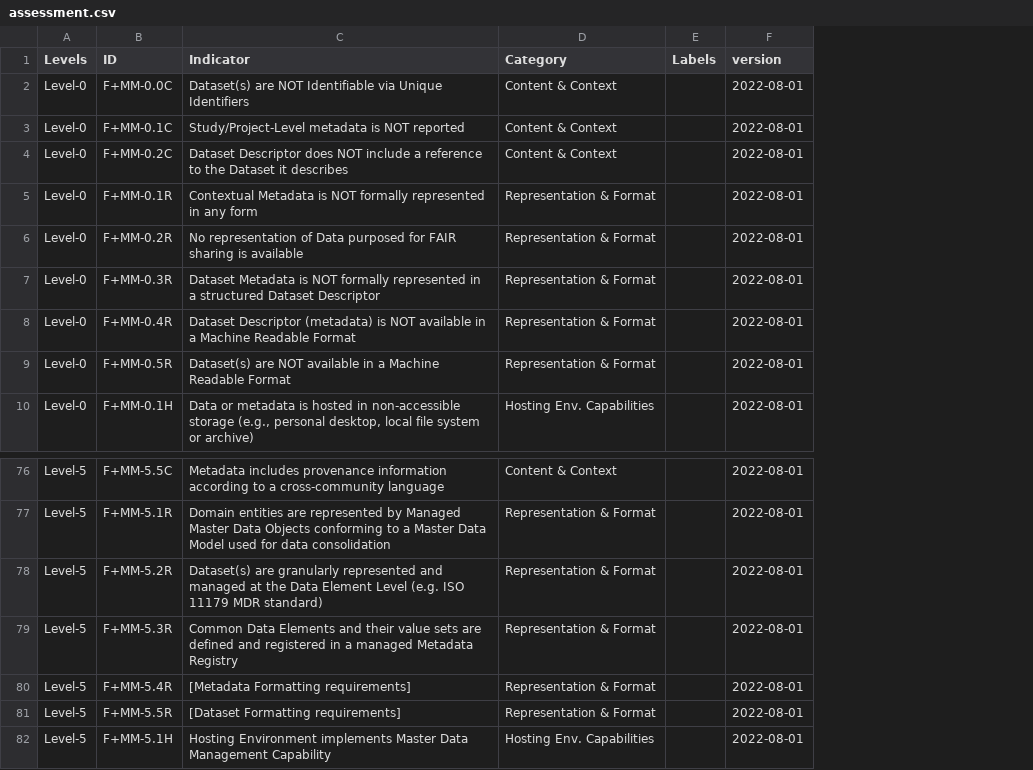
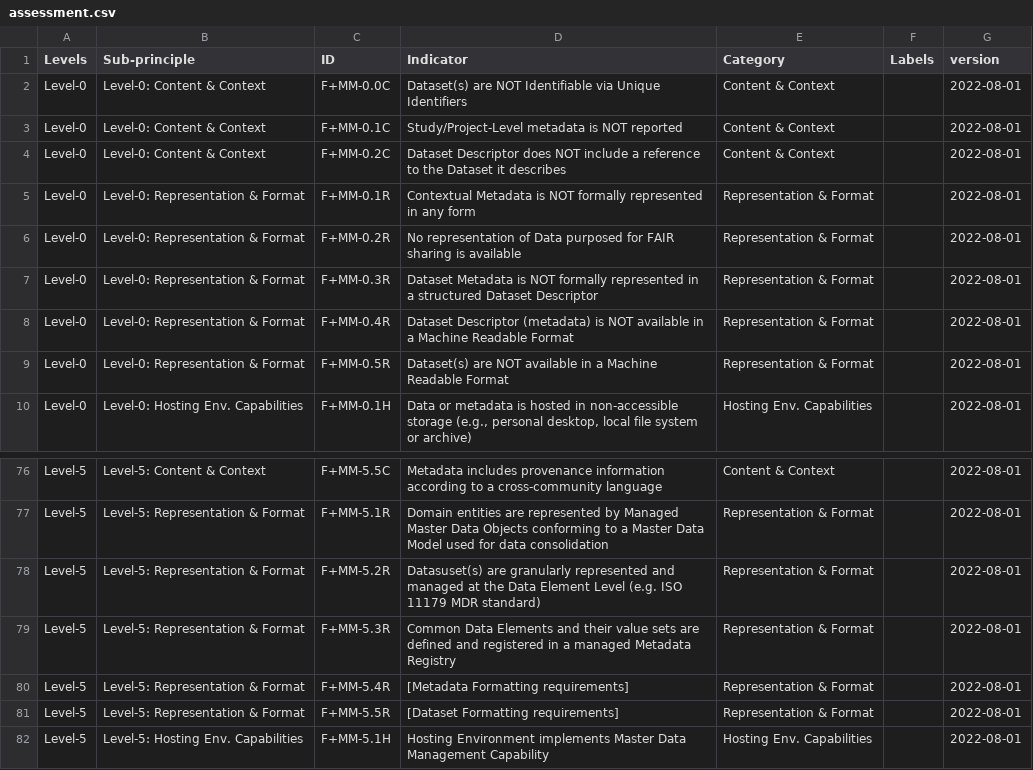
Before and after one commit to FAIRplus/FAIR_wizard, a CSV file: src/main/resources/assessment.csv, drawn as a sheet; only a part is shown, gaps mark what is left out; addresses are those after the commit; the diff names each change by its address in the sheet, - before the commit and + after, or states it on an @@ line.

Commit message:
update assessment, add sub-principle column

```diff
--- a/src/main/resources/assessment.csv
+++ b/src/main/resources/assessment.csv
+column B (Sub-principle), rows 2-10: Level-0: Content & Context | Level-0: Content & Context | Level-0: Content & Context | Level-0: Representation & Format | Level-0: Representation & Format | Level-0: Representation & Format | Level-0: Representation & Format | Level-0: Representation & Format | Level-0: Hosting Env. Capabilities; rows 76-82: Level-5: Content & Context | Level-5: Representation & Format | Level-5: Representation & Format | Level-5: Representation & Format | Level-5: Representation & Format | Level-5: Representation & Format | Level-5: Hosting Env. Capabilities
-D78 (Indicator): Dataset(s) are granularly…
+D78 (Indicator): Datasuset(s) are granularly…
```
